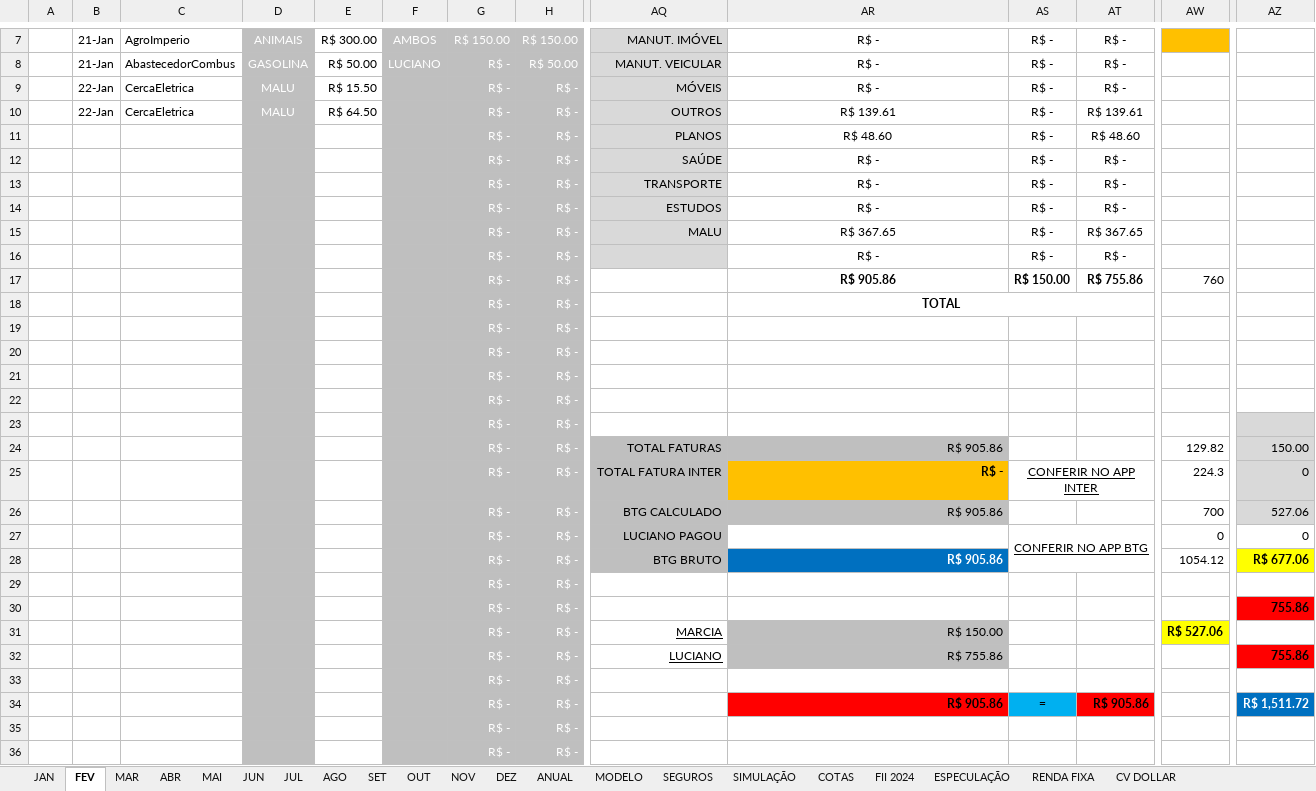
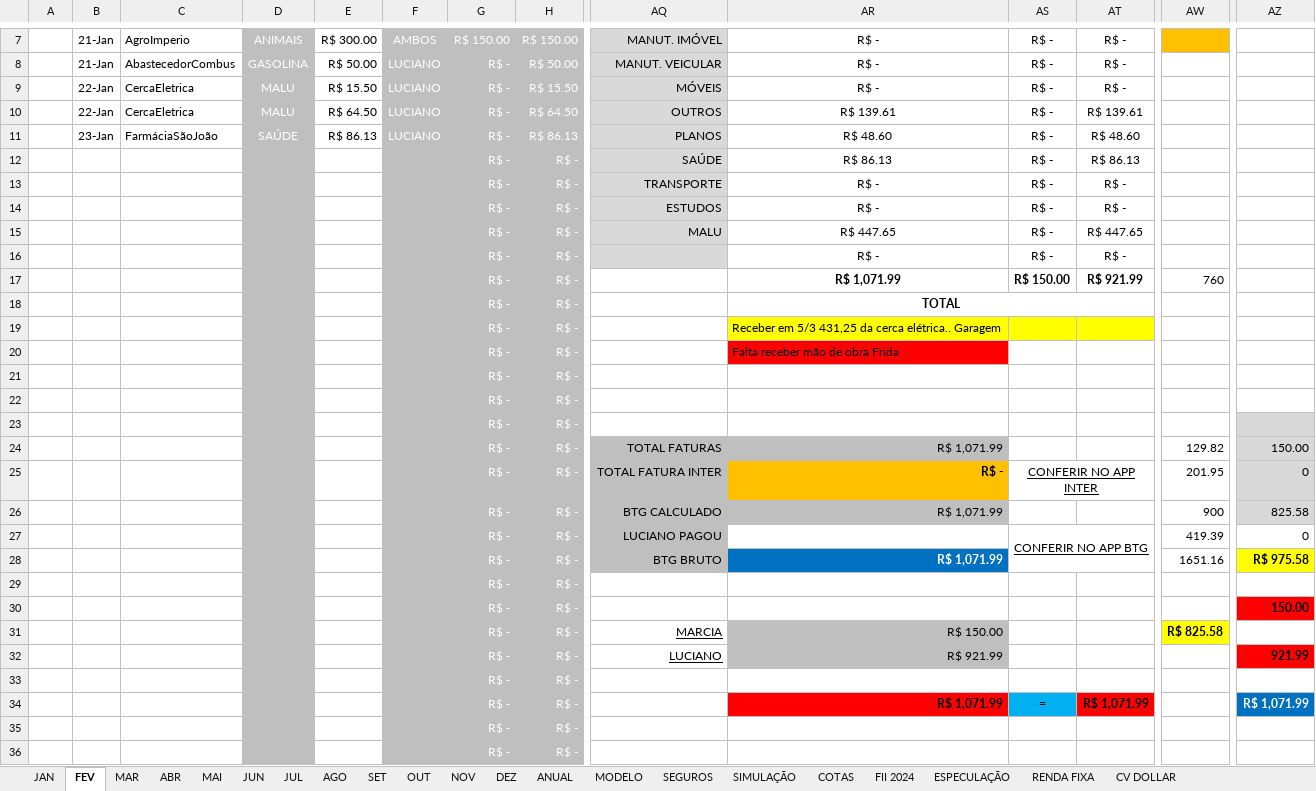
Before and after one commit to LucianoJDEscobar/GitHub, an Excel workbook: Pessoal/Financeiro/PLANILHA MILIONÁRIA 2024JAN.xlsx, sheet FEV, drawn as a sheet; only a part is shown, gaps mark what is left out; values as stored, in another font and other column widths than the file's, no borders; charts and pictures not drawn; removed rows and columns are numbered as before the commit, all else as after; rows hold the shown columns only; the diff covers the shown part only; the diff names each change by its address in the sheet, - before the commit and + after, or states it on an @@ line.

```diff
--- a/Pessoal/Financeiro/PLANILHA MILIONÁRIA 2024JAN.xlsx (sheet FEV)
+++ b/Pessoal/Financeiro/PLANILHA MILIONÁRIA 2024JAN.xlsx (sheet FEV)
-F9:F10: (empty)
+F9:F10: LUCIANO
-H9: R$ -
+H9: R$ 15.50
-H10: R$ -
+H10: R$ 64.50
-row 11:  |  |  |  |  |  | R$ - | R$ - | PLANOS | R$ 48.60 | R$ - | R$ 48.60
+row 11:  | 23-Jan | FarmáciaSãoJoão | SAÚDE | R$ 86.13 | LUCIANO | R$ - | R$ 86.13 | PLANOS | R$ 48.60 | R$ - | R$ 48.60
-AR12: R$ -
+AR12: R$ 86.13
-AT12: R$ -
+AT12: R$ 86.13
-AR15: R$ 367.65
+AR15: R$ 447.65
-AT15: R$ 367.65
+AT15: R$ 447.65
-AR17: R$ 905.86
+AR17: R$ 1,071.99
-AT17: R$ 755.86
+AT17: R$ 921.99
-AR19: (empty)
+AR19: Receber em 5/3 431,25 da cerca elétrica.. Garagem
-AR19:AT19 fill: none
+AR19:AT19 fill: #FFFF00
-AR20: (empty)
+AR20: Falta receber mão de obra Frida
-AR20 fill: none
+AR20 fill: #FF0000
-AR24: R$ 905.86
+AR24: R$ 1,071.99
-AW25: 224.3
+AW25: 201.95
-AR26: R$ 905.86
+AR26: R$ 1,071.99
-AW26: 700
+AW26: 900
-AZ26: 527.06
+AZ26: 825.58
-AW27: 0
+AW27: 419.39
-AR28: R$ 905.86
+AR28: R$ 1,071.99
-AW28: 1054.12
+AW28: 1651.16
-AZ28: R$ 677.06
+AZ28: R$ 975.58
-AZ30: 755.86
+AZ30: 150.00
-AW31: R$ 527.06
+AW31: R$ 825.58
-AR32: R$ 755.86
+AR32: R$ 921.99
-AZ32: 755.86
+AZ32: 921.99
-AR34: R$ 905.86
+AR34: R$ 1,071.99
-AT34: R$ 905.86
+AT34: R$ 1,071.99
-AZ34: R$ 1,511.72
+AZ34: R$ 1,071.99
```
Also changed, not shown: 2 edited cells elsewhere in this sheet, sheet FII 2024, sheet ANUAL, sheet MAR, sheet RENDA FIXA, sheet JAN, sheet SIMULAÇÃO, formulas that keep their value, hidden cells, charts or pictures, Pessoal/Malu/2023/Vendasmalu_2023.xlsx, Pessoal/Malu/2024/Vendasmalu_2024_JAN.xlsx, 4 other files.
